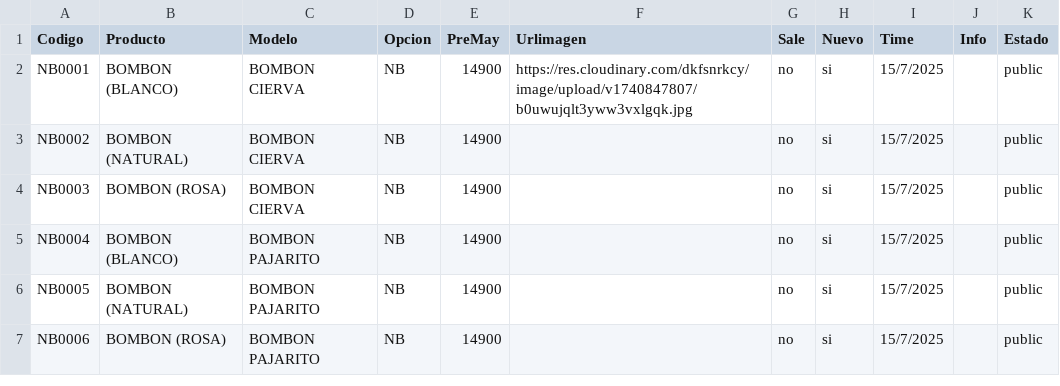
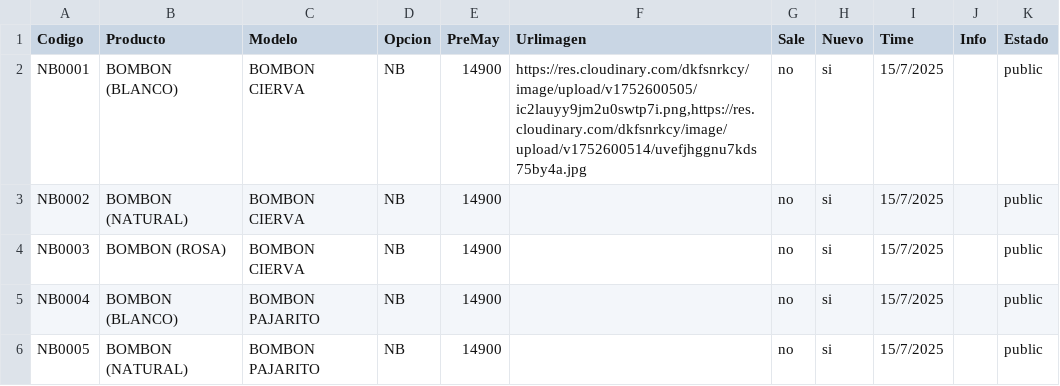
Before and after one commit to Balcaz/verificador-csv, a CSV file: ajuares.csv, drawn as a sheet; only a part is shown; the shorter side is filled out with more unchanged rows.

Commit message:
Actualizo ajuares.csv desde UI

```diff
--- a/ajuares.csv
+++ b/ajuares.csv
@@ -1,3 +1,3 @@
 Codigo;Producto;Modelo;Opcion;PreMay;Urlimagen;Sale;Nuevo;Time;Info;Estado;
-NB0001;BOMBON (BLANCO);BOMBON CIERVA;NB;14900;https://res.cloudinary.com/dkfsnrkcy/image/upload/v1740847807/b0uwujqlt3yww3vxlgqk.jpg;no;si;15/7/2025;;public;
+NB0001;BOMBON (BLANCO);BOMBON CIERVA;NB;14900;https://res.cloudinary.com/dkfsnrkcy/image/upload/v1752600505/ic2lauyy9jm2u0swtp7i.png,https://res.cloudinary.com/dkfsnrkcy/image/upload/v1752600514/uvefjhggnu7kds75by4a.jpg;no;si;15/7/2025;;public;
 NB0002;BOMBON (NATURAL);BOMBON CIERVA;NB;14900;;no;si;15/7/2025;;public;
```
